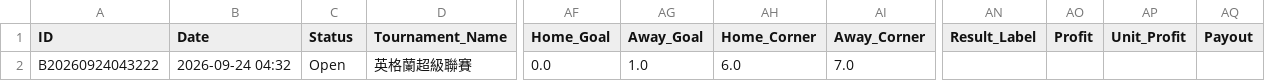
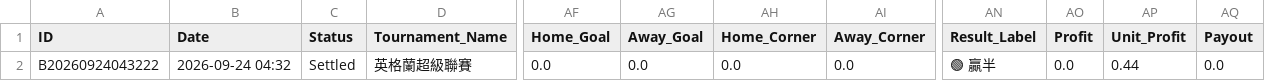
Before and after one commit to tipsme98/FB-app, a CSV file: football_betting_db_test.csv, drawn as a sheet; only a part is shown, gaps mark what is left out; the diff names each change by its address in the sheet, - before the commit and + after, or states it on an @@ line.

Commit message:
Auto-update football_betting_db_test.csv via Streamlit App

```diff
--- a/football_betting_db_test.csv
+++ b/football_betting_db_test.csv
-C2 (Status): Open
+C2 (Status): Settled
-AG2 (Away_Goal): 1.0
+AG2 (Away_Goal): 0.0
-AH2 (Home_Corner): 6.0
+AH2 (Home_Corner): 0.0
-AI2 (Away_Corner): 7.0
+AI2 (Away_Corner): 0.0
-AN2 (Result_Label): (empty)
+AN2 (Result_Label): 🟢 贏半
-AO2 (Profit): (empty)
+AO2 (Profit): 0.0
-AP2 (Unit_Profit): (empty)
+AP2 (Unit_Profit): 0.44
-AQ2 (Payout): (empty)
+AQ2 (Payout): 0.0
```
